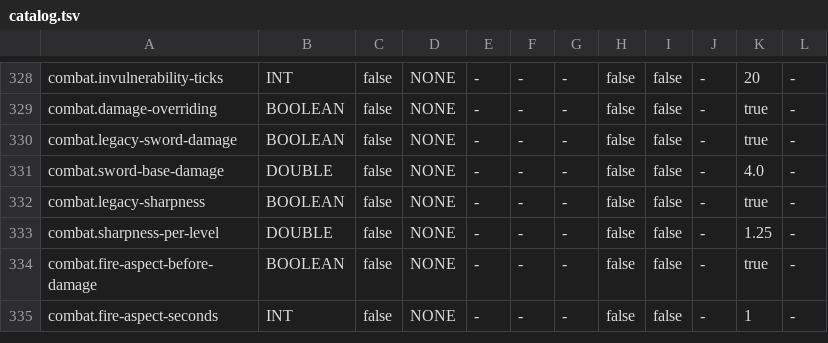
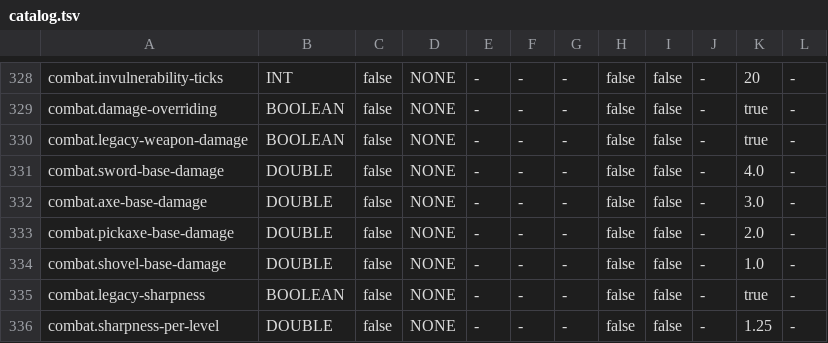
Before and after one commit to adrielorihuela/LegacyFolia, a TSV file: folia-server/src/main/resources/legacyfolia/catalog.tsv, drawn as a sheet; only a part is shown, gaps mark what is left out; the shorter side is filled out with more unchanged rows.

```diff
--- a/folia-server/src/main/resources/legacyfolia/catalog.tsv
+++ b/folia-server/src/main/resources/legacyfolia/catalog.tsv
@@ -329,4 +329,7 @@ combat.invulnerability-ticks	INT	false	NONE	-	-	-	false	false	-	20	-
 combat.damage-overriding	BOOLEAN	false	NONE	-	-	-	false	false	-	true	-
-combat.legacy-sword-damage	BOOLEAN	false	NONE	-	-	-	false	false	-	true	-
+combat.legacy-weapon-damage	BOOLEAN	false	NONE	-	-	-	false	false	-	true	-
 combat.sword-base-damage	DOUBLE	false	NONE	-	-	-	false	false	-	4.0	-
+combat.axe-base-damage	DOUBLE	false	NONE	-	-	-	false	false	-	3.0	-
+combat.pickaxe-base-damage	DOUBLE	false	NONE	-	-	-	false	false	-	2.0	-
+combat.shovel-base-damage	DOUBLE	false	NONE	-	-	-	false	false	-	1.0	-
 combat.legacy-sharpness	BOOLEAN	false	NONE	-	-	-	false	false	-	true	-
```
Also changed, not shown: 6 other files.
